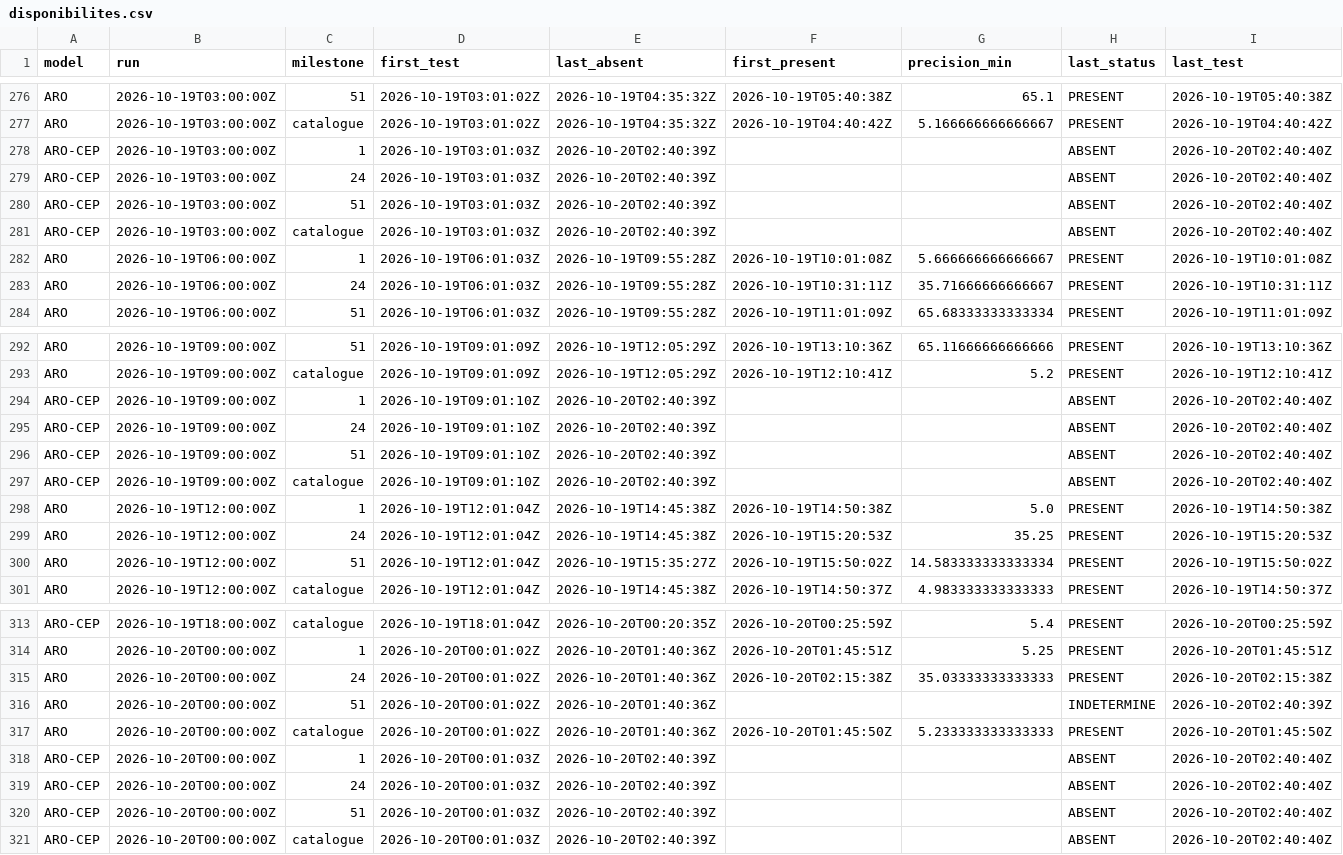
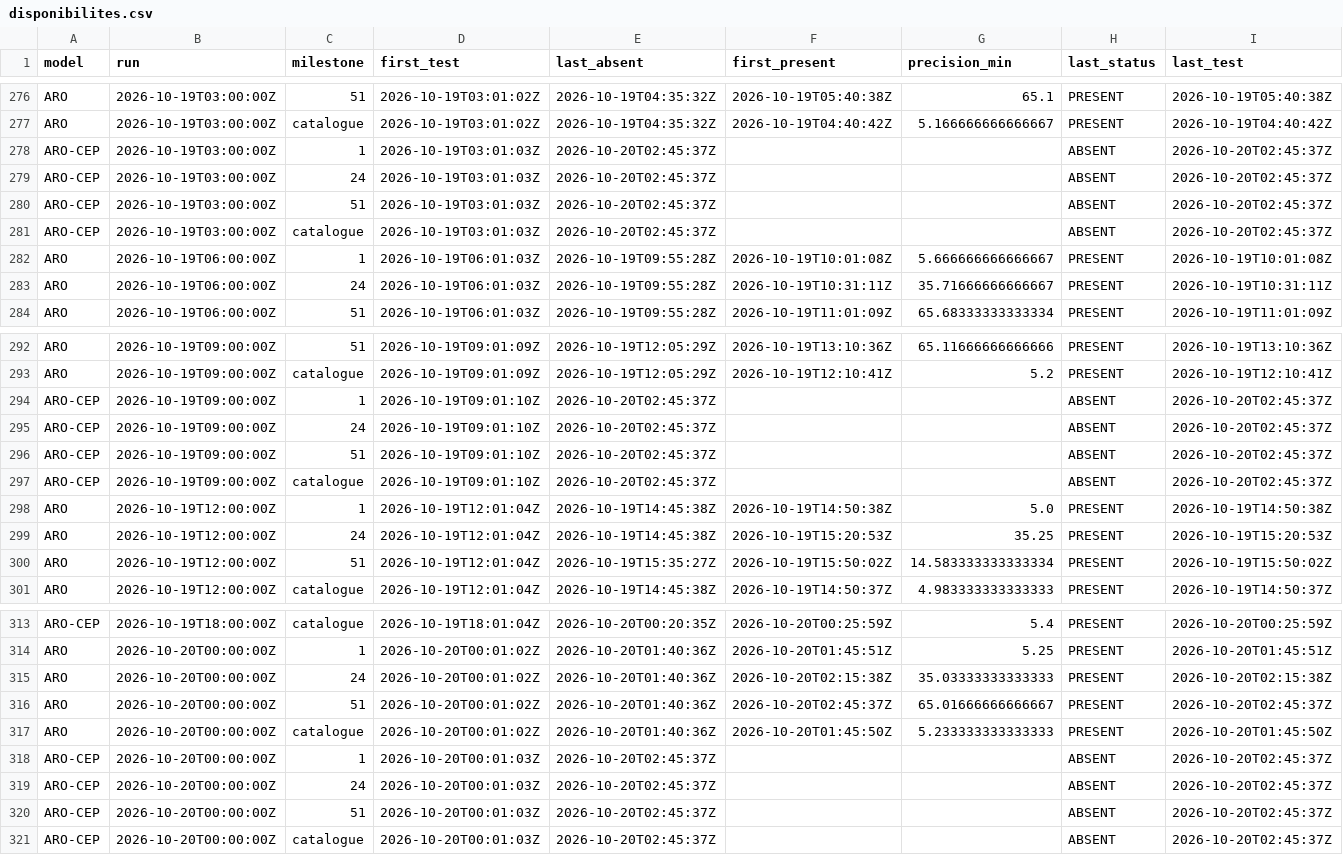
Before and after one commit to Shiliguri/disponibilite-modeles, a CSV file: data/disponibilites.csv, drawn as a sheet; only a part is shown, gaps mark what is left out.

```diff
--- a/data/disponibilites.csv
+++ b/data/disponibilites.csv
@@ -277,6 +277,6 @@ ARO,2026-10-19T03:00:00Z,51,2026-10-19T03:01:02Z,2026-10-19T04:35:32Z,2026-10-19
 ARO,2026-10-19T03:00:00Z,catalogue,2026-10-19T03:01:02Z,2026-10-19T04:35:32Z,2026-10-19T04:40:42Z,5.166666666666667,PRESENT,2026-10-19T04:40:42Z
-ARO-CEP,2026-10-19T03:00:00Z,1,2026-10-19T03:01:03Z,2026-10-20T02:40:39Z,,,ABSENT,2026-10-20T02:40:40Z
-ARO-CEP,2026-10-19T03:00:00Z,24,2026-10-19T03:01:03Z,2026-10-20T02:40:39Z,,,ABSENT,2026-10-20T02:40:40Z
-ARO-CEP,2026-10-19T03:00:00Z,51,2026-10-19T03:01:03Z,2026-10-20T02:40:39Z,,,ABSENT,2026-10-20T02:40:40Z
-ARO-CEP,2026-10-19T03:00:00Z,catalogue,2026-10-19T03:01:03Z,2026-10-20T02:40:39Z,,,ABSENT,2026-10-20T02:40:40Z
+ARO-CEP,2026-10-19T03:00:00Z,1,2026-10-19T03:01:03Z,2026-10-20T02:45:37Z,,,ABSENT,2026-10-20T02:45:37Z
+ARO-CEP,2026-10-19T03:00:00Z,24,2026-10-19T03:01:03Z,2026-10-20T02:45:37Z,,,ABSENT,2026-10-20T02:45:37Z
+ARO-CEP,2026-10-19T03:00:00Z,51,2026-10-19T03:01:03Z,2026-10-20T02:45:37Z,,,ABSENT,2026-10-20T02:45:37Z
+ARO-CEP,2026-10-19T03:00:00Z,catalogue,2026-10-19T03:01:03Z,2026-10-20T02:45:37Z,,,ABSENT,2026-10-20T02:45:37Z
 ARO,2026-10-19T06:00:00Z,1,2026-10-19T06:01:03Z,2026-10-19T09:55:28Z,2026-10-19T10:01:08Z,5.666666666666667,PRESENT,2026-10-19T10:01:08Z
@@ -293,6 +293,6 @@ ARO,2026-10-19T09:00:00Z,51,2026-10-19T09:01:09Z,2026-10-19T12:05:29Z,2026-10-19
 ARO,2026-10-19T09:00:00Z,catalogue,2026-10-19T09:01:09Z,2026-10-19T12:05:29Z,2026-10-19T12:10:41Z,5.2,PRESENT,2026-10-19T12:10:41Z
-ARO-CEP,2026-10-19T09:00:00Z,1,2026-10-19T09:01:10Z,2026-10-20T02:40:39Z,,,ABSENT,2026-10-20T02:40:40Z
-ARO-CEP,2026-10-19T09:00:00Z,24,2026-10-19T09:01:10Z,2026-10-20T02:40:39Z,,,ABSENT,2026-10-20T02:40:40Z
-ARO-CEP,2026-10-19T09:00:00Z,51,2026-10-19T09:01:10Z,2026-10-20T02:40:39Z,,,ABSENT,2026-10-20T02:40:40Z
-ARO-CEP,2026-10-19T09:00:00Z,catalogue,2026-10-19T09:01:10Z,2026-10-20T02:40:39Z,,,ABSENT,2026-10-20T02:40:40Z
+ARO-CEP,2026-10-19T09:00:00Z,1,2026-10-19T09:01:10Z,2026-10-20T02:45:37Z,,,ABSENT,2026-10-20T02:45:37Z
+ARO-CEP,2026-10-19T09:00:00Z,24,2026-10-19T09:01:10Z,2026-10-20T02:45:37Z,,,ABSENT,2026-10-20T02:45:37Z
+ARO-CEP,2026-10-19T09:00:00Z,51,2026-10-19T09:01:10Z,2026-10-20T02:45:37Z,,,ABSENT,2026-10-20T02:45:37Z
+ARO-CEP,2026-10-19T09:00:00Z,catalogue,2026-10-19T09:01:10Z,2026-10-20T02:45:37Z,,,ABSENT,2026-10-20T02:45:37Z
 ARO,2026-10-19T12:00:00Z,1,2026-10-19T12:01:04Z,2026-10-19T14:45:38Z,2026-10-19T14:50:38Z,5.0,PRESENT,2026-10-19T14:50:38Z
@@ -315,7 +315,7 @@ ARO,2026-10-20T00:00:00Z,1,2026-10-20T00:01:02Z,2026-10-20T01:40:36Z,2026-10-20T
 ARO,2026-10-20T00:00:00Z,24,2026-10-20T00:01:02Z,2026-10-20T01:40:36Z,2026-10-20T02:15:38Z,35.03333333333333,PRESENT,2026-10-20T02:15:38Z
-ARO,2026-10-20T00:00:00Z,51,2026-10-20T00:01:02Z,2026-10-20T01:40:36Z,,,INDETERMINE,2026-10-20T02:40:39Z
+ARO,2026-10-20T00:00:00Z,51,2026-10-20T00:01:02Z,2026-10-20T01:40:36Z,2026-10-20T02:45:37Z,65.01666666666667,PRESENT,2026-10-20T02:45:37Z
 ARO,2026-10-20T00:00:00Z,catalogue,2026-10-20T00:01:02Z,2026-10-20T01:40:36Z,2026-10-20T01:45:50Z,5.233333333333333,PRESENT,2026-10-20T01:45:50Z
-ARO-CEP,2026-10-20T00:00:00Z,1,2026-10-20T00:01:03Z,2026-10-20T02:40:39Z,,,ABSENT,2026-10-20T02:40:40Z
-ARO-CEP,2026-10-20T00:00:00Z,24,2026-10-20T00:01:03Z,2026-10-20T02:40:39Z,,,ABSENT,2026-10-20T02:40:40Z
-ARO-CEP,2026-10-20T00:00:00Z,51,2026-10-20T00:01:03Z,2026-10-20T02:40:39Z,,,ABSENT,2026-10-20T02:40:40Z
-ARO-CEP,2026-10-20T00:00:00Z,catalogue,2026-10-20T00:01:03Z,2026-10-20T02:40:39Z,,,ABSENT,2026-10-20T02:40:40Z
+ARO-CEP,2026-10-20T00:00:00Z,1,2026-10-20T00:01:03Z,2026-10-20T02:45:37Z,,,ABSENT,2026-10-20T02:45:37Z
+ARO-CEP,2026-10-20T00:00:00Z,24,2026-10-20T00:01:03Z,2026-10-20T02:45:37Z,,,ABSENT,2026-10-20T02:45:37Z
+ARO-CEP,2026-10-20T00:00:00Z,51,2026-10-20T00:01:03Z,2026-10-20T02:45:37Z,,,ABSENT,2026-10-20T02:45:37Z
+ARO-CEP,2026-10-20T00:00:00Z,catalogue,2026-10-20T00:01:03Z,2026-10-20T02:45:37Z,,,ABSENT,2026-10-20T02:45:37Z
```
Also changed, not shown: data/tests_2026-10-20.csv, 2 other files.
